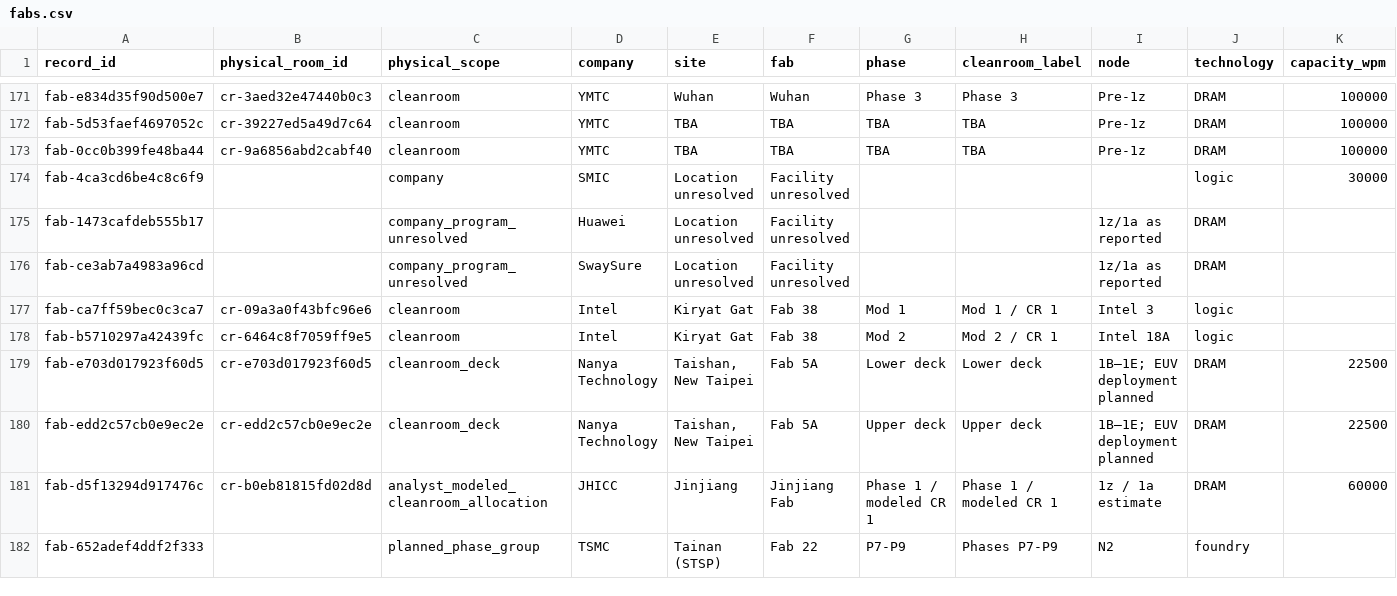
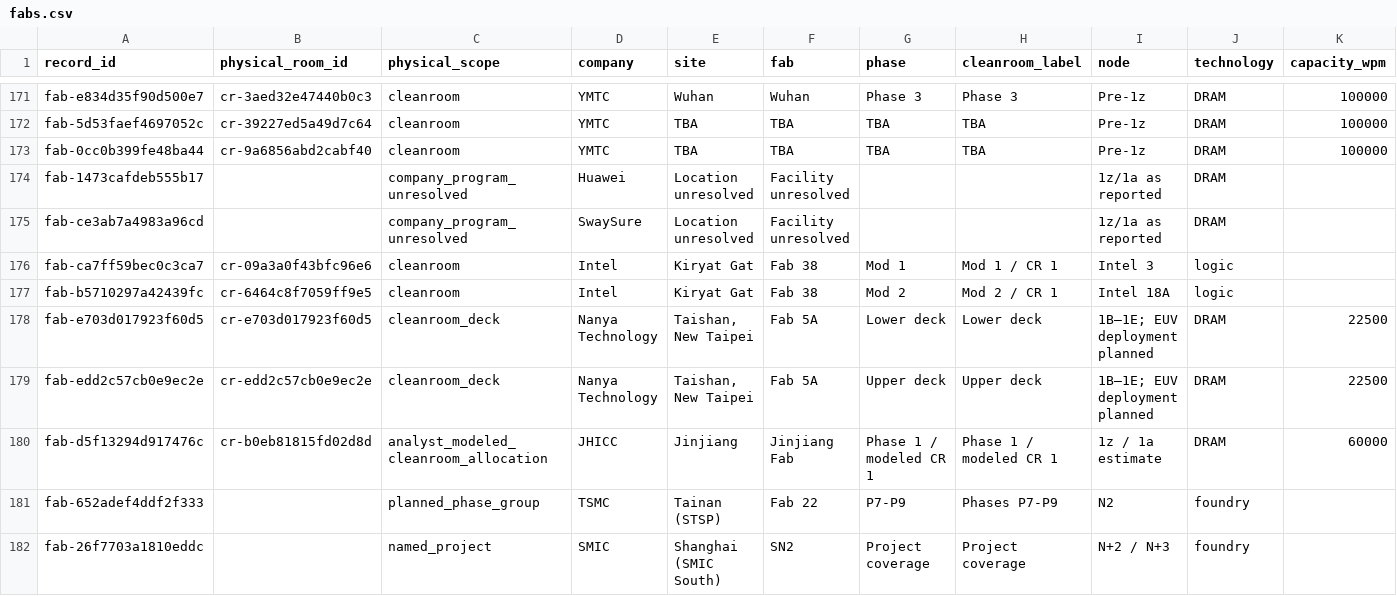
Before and after one commit to kldn04/20977, a CSV file: fabs.csv, drawn as a sheet; only a part is shown, gaps mark what is left out; removed rows and columns are numbered as before the commit, all else as after; rows hold the shown columns only; the diff names each change by its address in the sheet, - before the commit and + after, or states it on an @@ line.

Commit message:
Replace unverified SMIC capacity with named SN2 project coverage

```diff
--- a/fabs.csv
+++ b/fabs.csv
-row 174: fab-4ca3cd6be4c8c6f9 |  | company | SMIC | Location unresolved | Facility unresolved |  |  |  | logic | 30000
+row 182: fab-26f7703a1810eddc |  | named_project | SMIC | Shanghai (SMIC South) | SN2 | Project coverage | Project coverage | N+2 / N+3 | foundry
```
Also changed, not shown: 1 other file.
